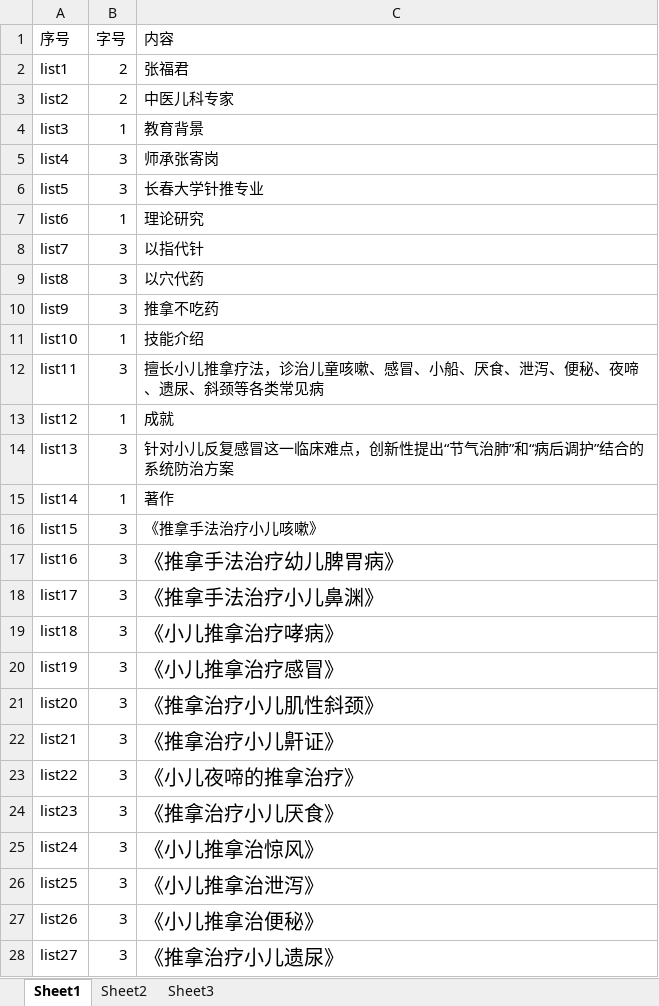
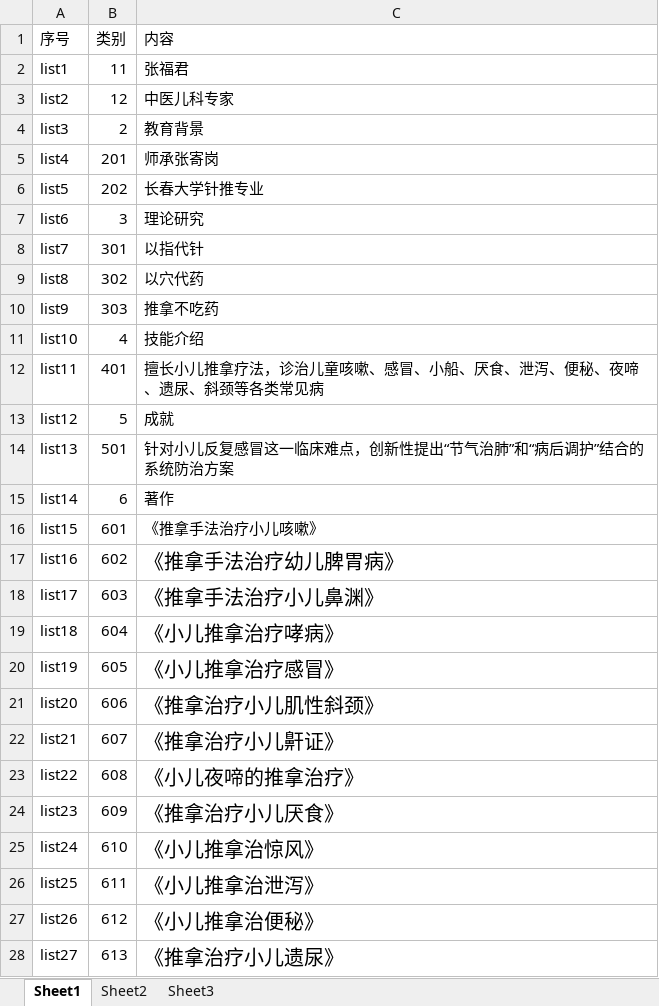
Before and after one commit to const0411/wenyao, an Excel workbook: type21/json.xlsx, sheet Sheet1, drawn as a sheet; only a part is shown; values as stored, in another font and other column widths than the file's, no borders; the diff covers the shown part only; the diff names each change by its address in the sheet, - before the commit and + after, or states it on an @@ line.

```diff
--- a/type21/json.xlsx (sheet Sheet1)
+++ b/type21/json.xlsx (sheet Sheet1)
-B1: 字号
+B1: 类别
-B2 (类别): 2
+B2 (类别): 11
-B3 (类别): 2
+B3 (类别): 12
-B4 (类别): 1
+B4 (类别): 2
-B5 (类别): 3
+B5 (类别): 201
-B6 (类别): 3
+B6 (类别): 202
-B7 (类别): 1
+B7 (类别): 3
-B8 (类别): 3
+B8 (类别): 301
-B9 (类别): 3
+B9 (类别): 302
-B10 (类别): 3
+B10 (类别): 303
-B11 (类别): 1
+B11 (类别): 4
-B12 (类别): 3
+B12 (类别): 401
-B13 (类别): 1
+B13 (类别): 5
-B14 (类别): 3
+B14 (类别): 501
-B15 (类别): 1
+B15 (类别): 6
-B16 (类别): 3
+B16 (类别): 601
-B17 (类别): 3
+B17 (类别): 602
-B18 (类别): 3
+B18 (类别): 603
-B19 (类别): 3
+B19 (类别): 604
-B20 (类别): 3
+B20 (类别): 605
-B21 (类别): 3
+B21 (类别): 606
-B22 (类别): 3
+B22 (类别): 607
-B23 (类别): 3
+B23 (类别): 608
-B24 (类别): 3
+B24 (类别): 609
-B25 (类别): 3
+B25 (类别): 610
-B26 (类别): 3
+B26 (类别): 611
-B27 (类别): 3
+B27 (类别): 612
-B28 (类别): 3
+B28 (类别): 613
```
Also changed, not shown: 1 edited cell elsewhere in this sheet, 1 other file.
